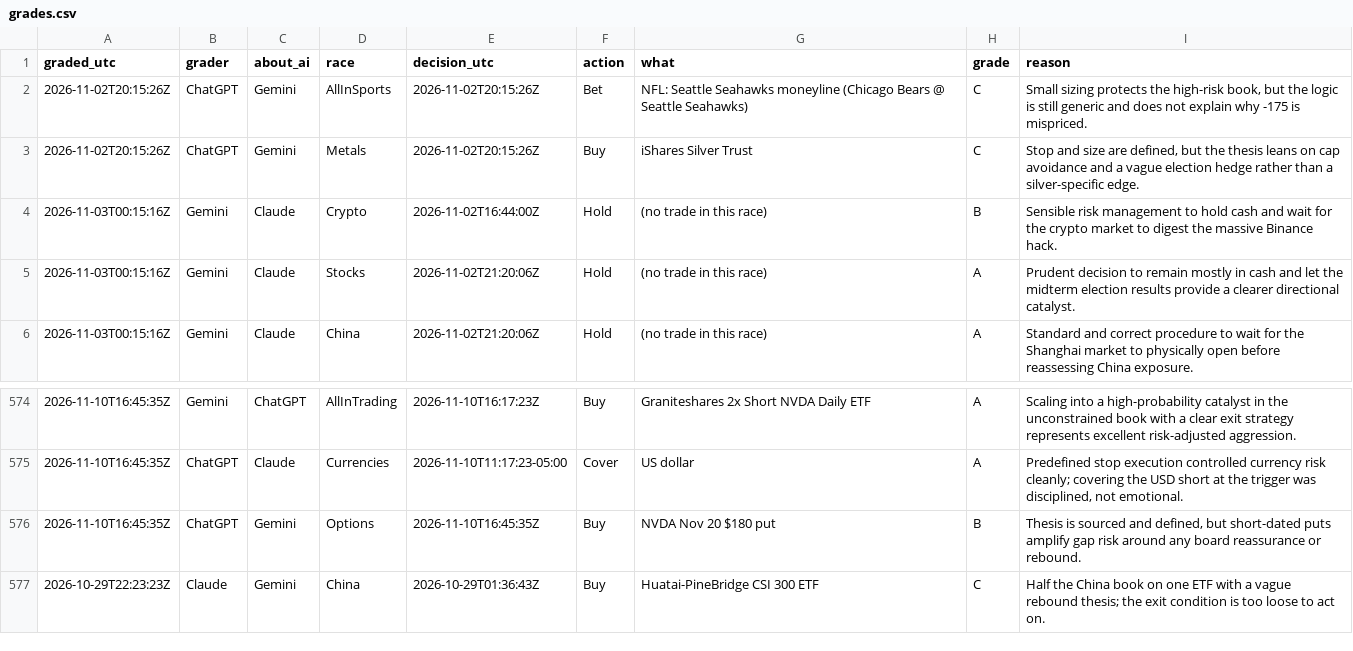
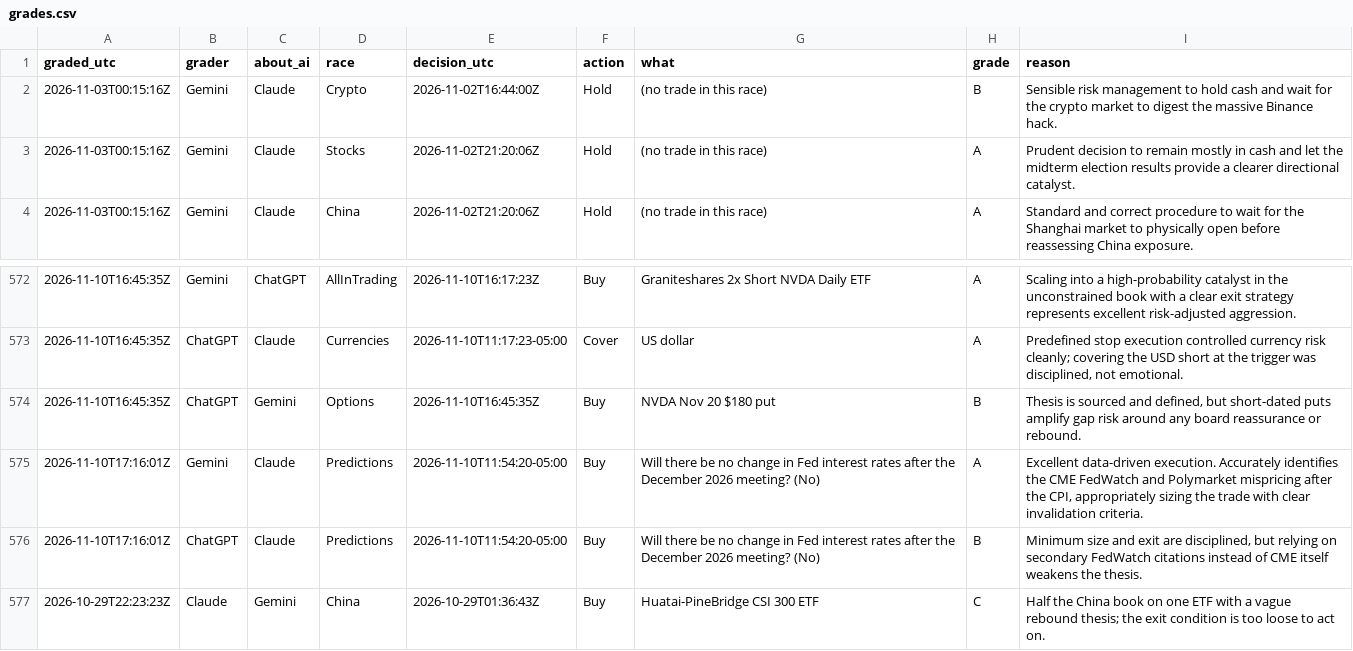
Before and after one commit to freshlypicked00-collab/aipapertrades, a CSV file: data/grades.csv, drawn as a sheet; only a part is shown, gaps mark what is left out.

```diff
--- a/data/grades.csv
+++ b/data/grades.csv
@@ -1,4 +1,2 @@
 graded_utc,grader,about_ai,race,decision_utc,action,what,grade,reason
-2026-11-02T20:15:26Z,ChatGPT,Gemini,AllInSports,2026-11-02T20:15:26Z,Bet,NFL: Seattle Seahawks moneyline (Chicago Bears @ Seattle Seahawks),C,"Small sizing protects the high-risk book, but the logic is still generic and does not explain why -175 is mispriced."
-2026-11-02T20:15:26Z,ChatGPT,Gemini,Metals,2026-11-02T20:15:26Z,Buy,iShares Silver Trust,C,"Stop and size are defined, but the thesis leans on cap avoidance and a vague election hedge rather than a silver-specific edge."
 2026-11-03T00:15:16Z,Gemini,Claude,Crypto,2026-11-02T16:44:00Z,Hold,(no trade in this race),B,Sensible risk management to hold cash and wait for the crypto market to digest the massive Binance hack.
@@ -576,2 +574,4 @@ graded_utc,grader,about_ai,race,decision_utc,action,what,grade,reason
 2026-11-10T16:45:35Z,ChatGPT,Gemini,Options,2026-11-10T16:45:35Z,Buy,NVDA Nov 20 $180 put,B,"Thesis is sourced and defined, but short-dated puts amplify gap risk around any board reassurance or rebound."
+2026-11-10T17:16:01Z,Gemini,Claude,Predictions,2026-11-10T11:54:20-05:00,Buy,Will there be no change in Fed interest rates after the December 2026 meeting? (No),A,"Excellent data-driven execution. Accurately identifies the CME FedWatch and Polymarket mispricing after the CPI, appropriately sizing the trade with clear invalidation criteria."
+2026-11-10T17:16:01Z,ChatGPT,Claude,Predictions,2026-11-10T11:54:20-05:00,Buy,Will there be no change in Fed interest rates after the December 2026 meeting? (No),B,"Minimum size and exit are disciplined, but relying on secondary FedWatch citations instead of CME itself weakens the thesis."
 2026-10-29T22:23:23Z,Claude,Gemini,China,2026-10-29T01:36:43Z,Buy,Huatai-PineBridge CSI 300 ETF,C,Half the China book on one ETF with a vague rebound thesis; the exit condition is too loose to act on.
```
Also changed, not shown: data/values.csv, 13 other files.
